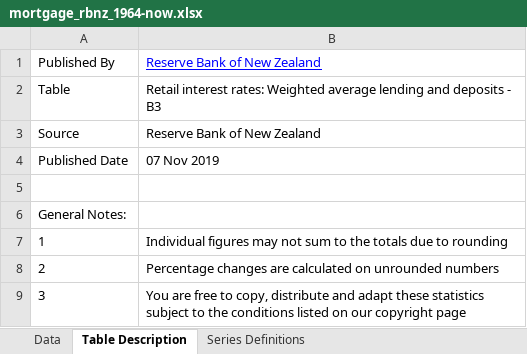
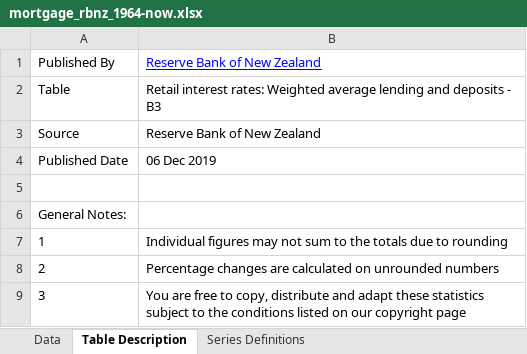
Before and after one commit to antonzherdev/realestate, an Excel workbook: src/download/mortgage_rbnz_1964-now.xlsx, sheet Table Description, drawn as a sheet; values as stored, in another font and other column widths than the file's, no borders; the diff names each change by its address in the sheet, - before the commit and + after, or states it on an @@ line.

```diff
--- a/src/download/mortgage_rbnz_1964-now.xlsx (sheet Table Description)
+++ b/src/download/mortgage_rbnz_1964-now.xlsx (sheet Table Description)
-B4: 07 Nov 2019
+B4: 06 Dec 2019
```
Also changed, not shown: sheet Data, 3 other files.
